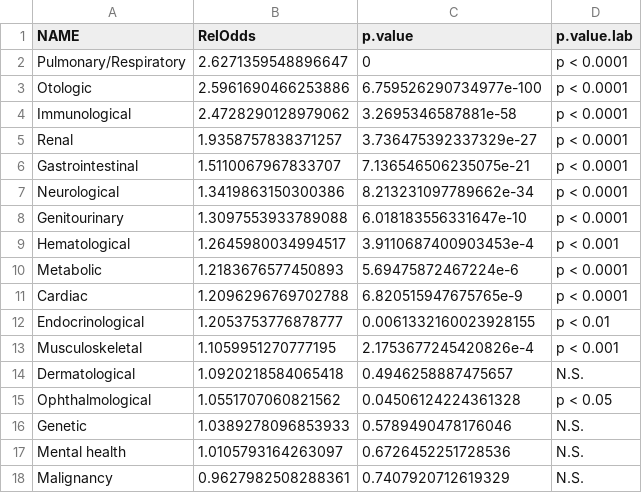
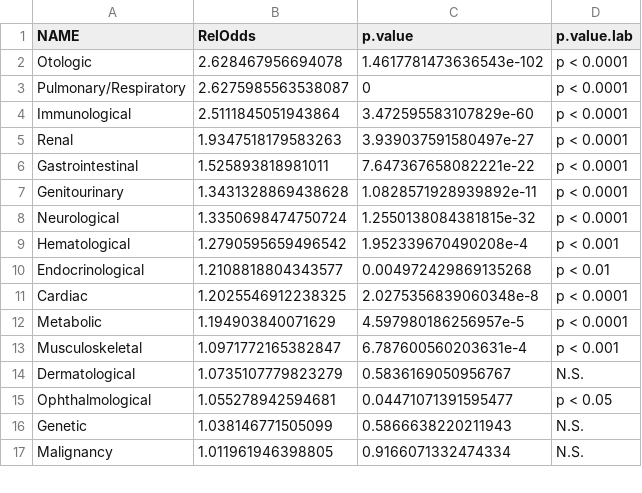
Before and after one commit to skissler/PediatricPrescribing_Chronic, a CSV file: figures/superlogistictab.csv, drawn as a sheet; only a part is shown; the diff covers the shown part only.

Commit message:
new figures

```diff
--- a/figures/superlogistictab.csv
+++ b/figures/superlogistictab.csv
@@ -1,18 +1,17 @@
 NAME,RelOdds,p.value,p.value.lab
-Pulmonary/Respiratory,2.6271359548896647,0,p < 0.0001
-Otologic,2.5961690466253886,6.759526290734977e-100,p < 0.0001
-Immunological,2.4728290128979062,3.2695346587881e-58,p < 0.0001
-Renal,1.9358757838371257,3.736475392337329e-27,p < 0.0001
-Gastrointestinal,1.5110067967833707,7.136546506235075e-21,p < 0.0001
-Neurological,1.3419863150300386,8.213231097789662e-34,p < 0.0001
-Genitourinary,1.3097553933789088,6.018183556331647e-10,p < 0.0001
-Hematological,1.2645980034994517,3.9110687400903453e-4,p < 0.001
-Metabolic,1.2183676577450893,5.69475872467224e-6,p < 0.0001
-Cardiac,1.2096296769702788,6.820515947675765e-9,p < 0.0001
-Endocrinological,1.2053753776878777,0.0061332160023928155,p < 0.01
-Musculoskeletal,1.1059951270777195,2.1753677245420826e-4,p < 0.001
-Dermatological,1.0920218584065418,0.4946258887475657,N.S.
-Ophthalmological,1.0551707060821562,0.04506124224361328,p < 0.05
-Genetic,1.0389278096853933,0.5789490478176046,N.S.
-Mental health,1.0105793164263097,0.6726452251728536,N.S.
-Malignancy,0.9627982508288361,0.7407920712619329,N.S.
+Otologic,2.628467956694078,1.4617781473636543e-102,p < 0.0001
+Pulmonary/Respiratory,2.6275985563538087,0,p < 0.0001
+Immunological,2.5111845051943864,3.472595583107829e-60,p < 0.0001
+Renal,1.9347518179583263,3.939037591580497e-27,p < 0.0001
+Gastrointestinal,1.525893818981011,7.647367658082221e-22,p < 0.0001
+Genitourinary,1.3431328869438628,1.0828571928939892e-11,p < 0.0001
+Neurological,1.3350698474750724,1.2550138084381815e-32,p < 0.0001
+Hematological,1.2790595659496542,1.952339670490208e-4,p < 0.001
+Endocrinological,1.2108818804343577,0.004972429869135268,p < 0.01
+Cardiac,1.2025546912238325,2.0275356839060348e-8,p < 0.0001
+Metabolic,1.194903840071629,4.597980186256957e-5,p < 0.0001
+Musculoskeletal,1.0971772165382847,6.787600560203631e-4,p < 0.001
+Dermatological,1.0735107779823279,0.5836169050956767,N.S.
+Ophthalmological,1.055278942594681,0.04471071391595477,p < 0.05
+Genetic,1.038146771505099,0.5866638220211943,N.S.
+Malignancy,1.011961946398805,0.9166071332474334,N.S.
```
Also changed, not shown: 1 added row and 4 edited cells elsewhere in this file, 12 other files.
